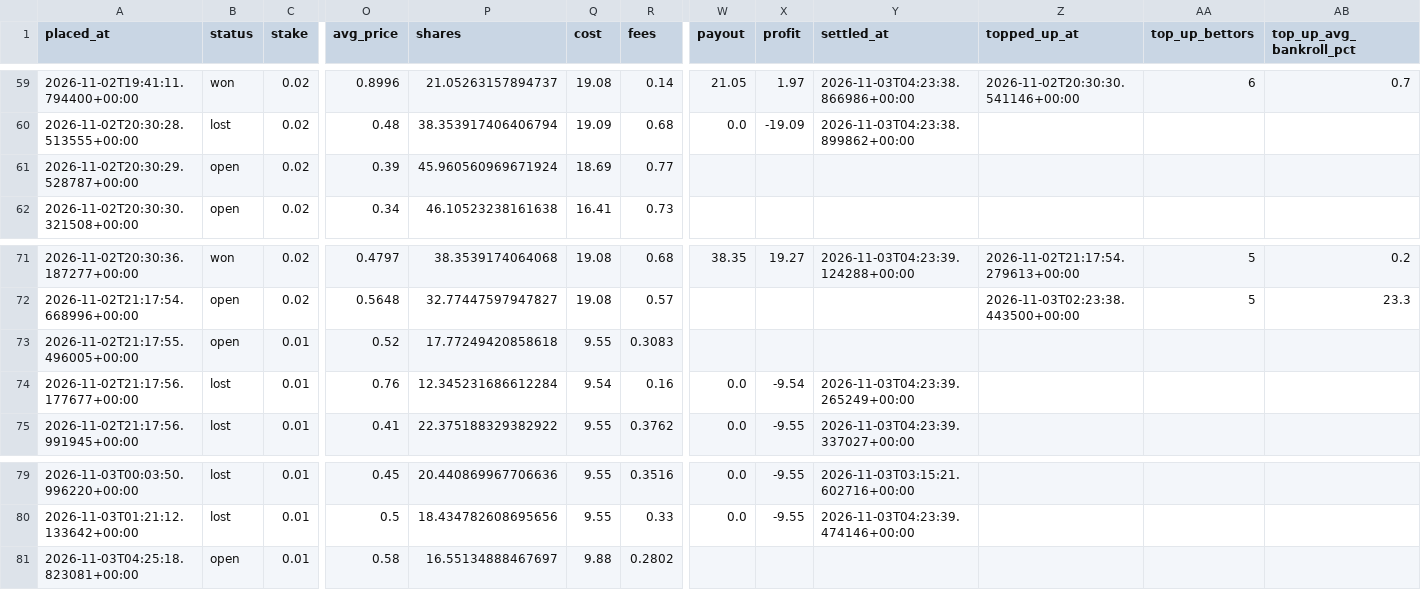
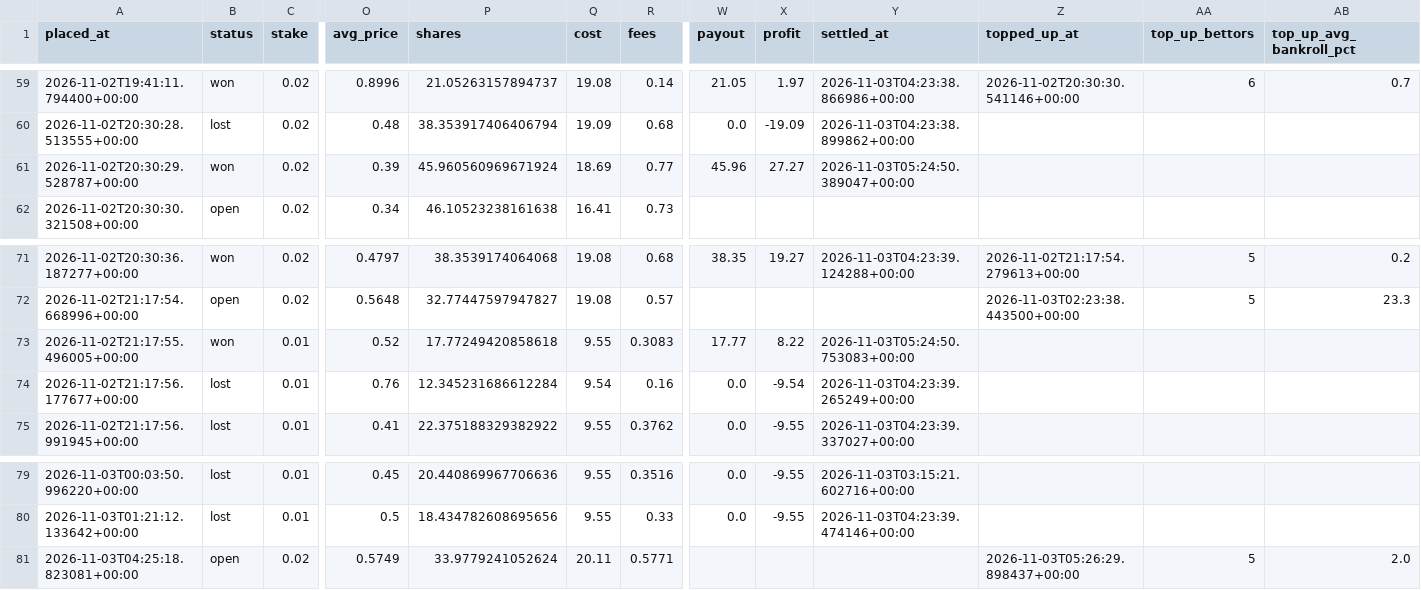
Before and after one commit to bhooder/Polymarket, a CSV file: paper_trades_b.csv, drawn as a sheet; only a part is shown, gaps mark what is left out; the diff covers the shown part only; the diff names each change by its address in the sheet, - before the commit and + after, or states it on an @@ line.

```diff
--- a/paper_trades_b.csv
+++ b/paper_trades_b.csv
-B61 (status): open
+B61 (status): won
-W61 (payout): (empty)
+W61 (payout): 45.96
-X61 (profit): (empty)
+X61 (profit): 27.27
-Y61 (settled_at): (empty)
+Y61 (settled_at): 2026-11-03T05:24:50.389047+00:00
-B73 (status): open
+B73 (status): won
-W73 (payout): (empty)
+W73 (payout): 17.77
-X73 (profit): (empty)
+X73 (profit): 8.22
-Y73 (settled_at): (empty)
+Y73 (settled_at): 2026-11-03T05:24:50.753083+00:00
-C81 (stake): 0.01
+C81 (stake): 0.02
-O81 (avg_price): 0.58
+O81 (avg_price): 0.5749
-P81 (shares): 16.55134888467697
+P81 (shares): 33.9779241052624
-Q81 (cost): 9.88
+Q81 (cost): 20.11
-R81 (fees): 0.2802
+R81 (fees): 0.5771
-Z81 (topped_up_at): (empty)
+Z81 (topped_up_at): 2026-11-03T05:26:29.898437+00:00
-AA81 (top_up_bettors): (empty)
+AA81 (top_up_bettors): 5
-AB81 (top_up_avg_bankroll_pct): (empty)
+AB81 (top_up_avg_bankroll_pct): 2.0
```
Also changed, not shown: 1 edited cell elsewhere in this file, 3 other files.
